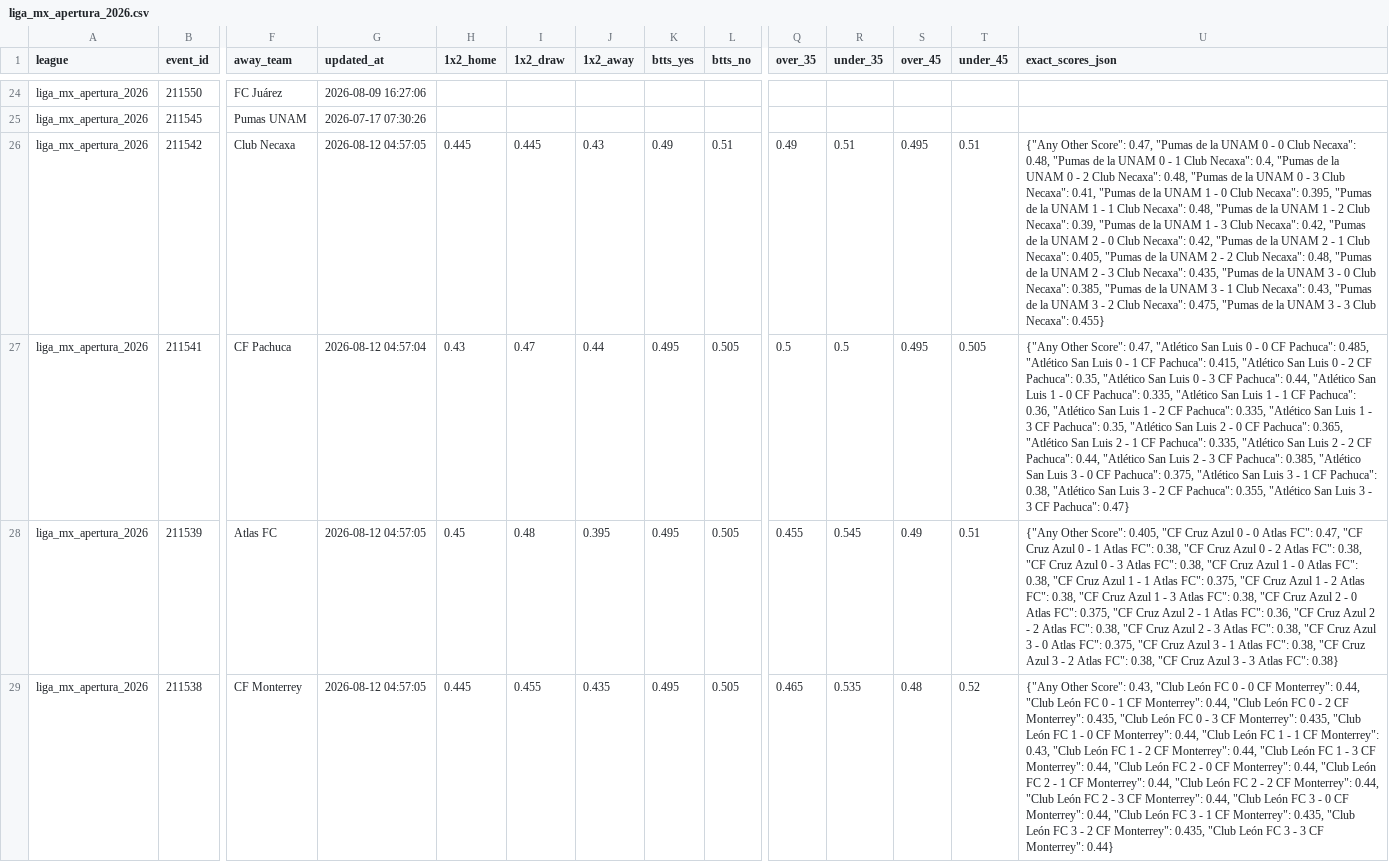
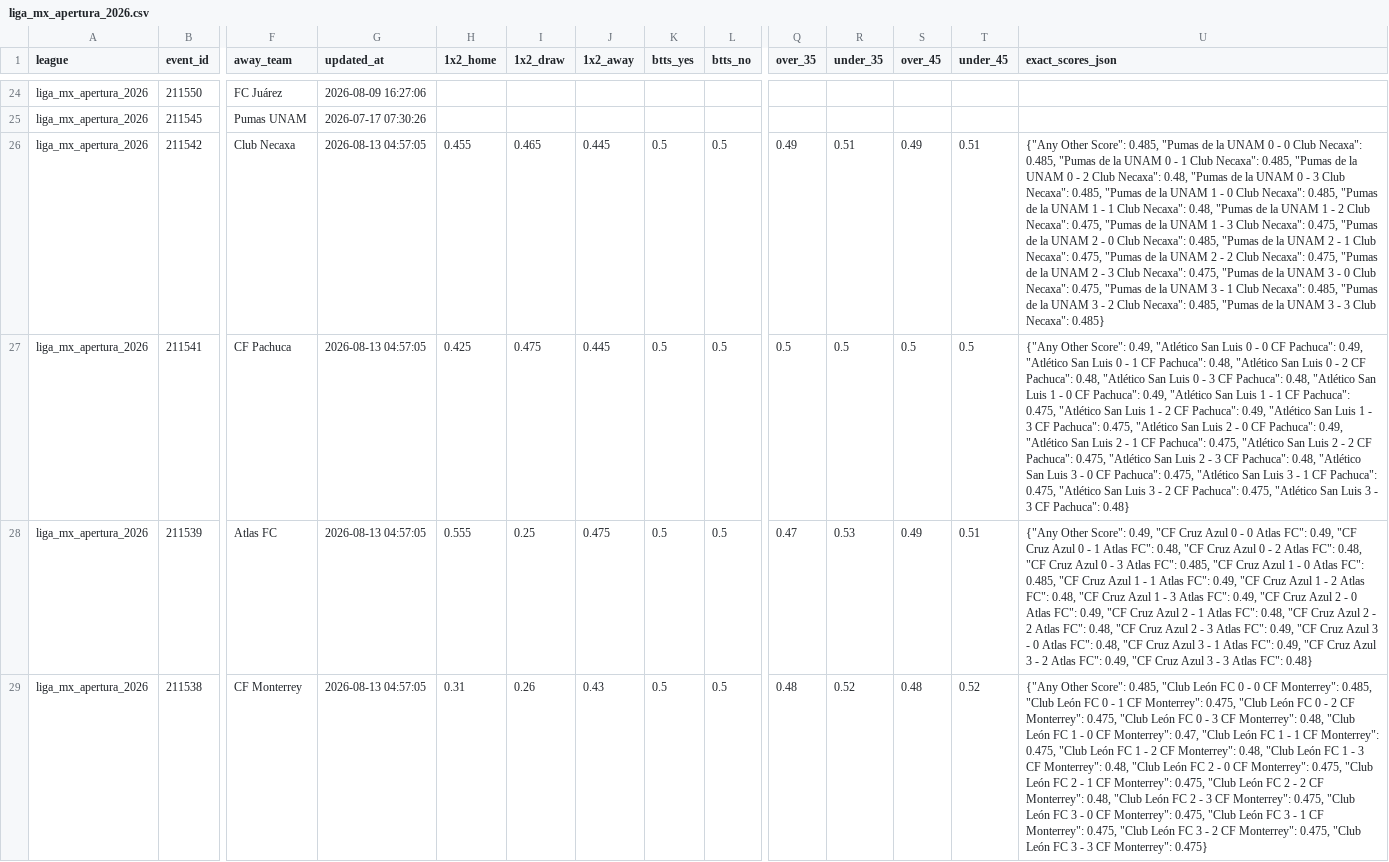
Before and after one commit to aimidas1/Polymarket_data, a CSV file: liga_mx_apertura_2026.csv, drawn as a sheet; only a part is shown, gaps mark what is left out; the diff covers the shown part only; the diff names each change by its address in the sheet, - before the commit and + after, or states it on an @@ line.

```diff
--- a/liga_mx_apertura_2026.csv
+++ b/liga_mx_apertura_2026.csv
-G26 (updated_at): 2026-08-12 04:57:05
+G26 (updated_at): 2026-08-13 04:57:05
-H26 (1x2_home): 0.445
+H26 (1x2_home): 0.455
-I26 (1x2_draw): 0.445
+I26 (1x2_draw): 0.465
-J26 (1x2_away): 0.43
+J26 (1x2_away): 0.445
-K26 (btts_yes): 0.49
+K26 (btts_yes): 0.5
-L26 (btts_no): 0.51
+L26 (btts_no): 0.5
-S26 (over_45): 0.495
+S26 (over_45): 0.49
-U26 (exact_scores_json): …Other Score": 0.47, "Pumas de la UNAM 0 - 0 Club Necaxa": 0.48, "Pumas de la UNAM 0 - 1 Club Necaxa": 0.4, "Pumas de la UNAM 0 - 2 Club Necaxa": 0.48, "Pumas de la UNAM 0 - 3 Club Necaxa": 0.41, "Pumas de la UNAM 1 - 0 Club Necaxa": 0.395, "Pumas de la UNAM 1 - 1 Club Necaxa": 0.48, "Pumas de la UNAM 1 - 2 Club Necaxa": 0.39, "Pumas de la UNAM 1 - 3 Club Necaxa": 0.42, "Pumas de la UNAM 2 - 0 Club Necaxa": 0.42, "Pumas de la UNAM 2 - 1 Club Necaxa": 0.405, "Pumas de la UNAM 2 - 2 Club Necaxa": 0.48, "Pumas de la UNAM 2 - 3 Club Necaxa": 0.435, "Pumas de la UNAM 3 - 0 Club Necaxa": 0.385, "Pumas de la UNAM 3 - 1 Club Necaxa": 0.43, "Pumas de la UNAM 3 - 2 Club Necaxa": 0.475, "Pumas de la UNAM 3 - 3 Club Necaxa": 0.455}
+U26 (exact_scores_json): …Other Score": 0.485, "Pumas de la UNAM 0 - 0 Club Necaxa": 0.485, "Pumas de la UNAM 0 - 1 Club Necaxa": 0.485, "Pumas de la UNAM 0 - 2 Club Necaxa": 0.48, "Pumas de la UNAM 0 - 3 Club Necaxa": 0.485, "Pumas de la UNAM 1 - 0 Club Necaxa": 0.485, "Pumas de la UNAM 1 - 1 Club Necaxa": 0.48, "Pumas de la UNAM 1 - 2 Club Necaxa": 0.475, "Pumas de la UNAM 1 - 3 Club Necaxa": 0.475, "Pumas de la UNAM 2 - 0 Club Necaxa": 0.485, "Pumas de la UNAM 2 - 1 Club Necaxa": 0.475, "Pumas de la UNAM 2 - 2 Club Necaxa": 0.475, "Pumas de la UNAM 2 - 3 Club Necaxa": 0.475, "Pumas de la UNAM 3 - 0 Club Necaxa": 0.475, "Pumas de la UNAM 3 - 1 Club Necaxa": 0.485, "Pumas de la UNAM 3 - 2 Club Necaxa": 0.485, "Pumas de la UNAM 3 - 3 Club Necaxa": 0.485}
-G27 (updated_at): 2026-08-12 04:57:04
+G27 (updated_at): 2026-08-13 04:57:05
-H27 (1x2_home): 0.43
+H27 (1x2_home): 0.425
-I27 (1x2_draw): 0.47
+I27 (1x2_draw): 0.475
-J27 (1x2_away): 0.44
+J27 (1x2_away): 0.445
-K27:K29 (btts_yes): 0.495
+K27:K29 (btts_yes): 0.5
-L27:L29 (btts_no): 0.505
+L27:L29 (btts_no): 0.5
-S27 (over_45): 0.495
+S27 (over_45): 0.5
-T27 (under_45): 0.505
+T27 (under_45): 0.5
-U27 (exact_scores_json): …Other Score": 0.47, "Atlético San Luis 0 - 0 CF Pachuca": 0.485, "Atlético San Luis 0 - 1 CF Pachuca": 0.415, "Atlético San Luis 0 - 2 CF Pachuca": 0.35, "Atlético San Luis 0 - 3 CF Pachuca": 0.44, "Atlético San Luis 1 - 0 CF Pachuca": 0.335, "Atlético San Luis 1 - 1 CF Pachuca": 0.36, "Atlético San Luis 1 - 2 CF Pachuca": 0.335, "Atlético San Luis 1 - 3 CF Pachuca": 0.35, "Atlético San Luis 2 - 0 CF Pachuca": 0.365, "Atlético San Luis 2 - 1 CF Pachuca": 0.335, "Atlético San Luis 2 - 2 CF Pachuca": 0.44, "Atlético San Luis 2 - 3 CF Pachuca": 0.385, "Atlético San Luis 3 - 0 CF Pachuca": 0.375, "Atlético San Luis 3 - 1 CF Pachuca": 0.38, "Atlético San Luis 3 - 2 CF Pachuca": 0.355, "Atlético San Luis 3 - 3 CF Pachuca": 0.47}
+U27 (exact_scores_json): …Other Score": 0.49, "Atlético San Luis 0 - 0 CF Pachuca": 0.49, "Atlético San Luis 0 - 1 CF Pachuca": 0.48, "Atlético San Luis 0 - 2 CF Pachuca": 0.48, "Atlético San Luis 0 - 3 CF Pachuca": 0.48, "Atlético San Luis 1 - 0 CF Pachuca": 0.49, "Atlético San Luis 1 - 1 CF Pachuca": 0.475, "Atlético San Luis 1 - 2 CF Pachuca": 0.49, "Atlético San Luis 1 - 3 CF Pachuca": 0.475, "Atlético San Luis 2 - 0 CF Pachuca": 0.49, "Atlético San Luis 2 - 1 CF Pachuca": 0.475, "Atlético San Luis 2 - 2 CF Pachuca": 0.475, "Atlético San Luis 2 - 3 CF Pachuca": 0.48, "Atlético San Luis 3 - 0 CF Pachuca": 0.475, "Atlético San Luis 3 - 1 CF Pachuca": 0.475, "Atlético San Luis 3 - 2 CF Pachuca": 0.475, "Atlético San Luis 3 - 3 CF Pachuca": 0.48}
-G28:G29 (updated_at): 2026-08-12 04:57:05
+G28:G29 (updated_at): 2026-08-13 04:57:05
-H28 (1x2_home): 0.45
+H28 (1x2_home): 0.555
-I28 (1x2_draw): 0.48
+I28 (1x2_draw): 0.25
-J28 (1x2_away): 0.395
+J28 (1x2_away): 0.475
-Q28 (over_35): 0.455
+Q28 (over_35): 0.47
-R28 (under_35): 0.545
+R28 (under_35): 0.53
-U28 (exact_scores_json): …Other Score": 0.405, "CF Cruz Azul 0 - 0 Atlas FC": 0.47, "CF Cruz Azul 0 - 1 Atlas FC": 0.38, "CF Cruz Azul 0 - 2 Atlas FC": 0.38, "CF Cruz Azul 0 - 3 Atlas FC": 0.38, "CF Cruz Azul 1 - 0 Atlas FC": 0.38, "CF Cruz Azul 1 - 1 Atlas FC": 0.375, "CF Cruz Azul 1 - 2 Atlas FC": 0.38, "CF Cruz Azul 1 - 3 Atlas FC": 0.38, "CF Cruz Azul 2 - 0 Atlas FC": 0.375, "CF Cruz Azul 2 - 1 Atlas FC": 0.36, "CF Cruz Azul 2 - 2 Atlas FC": 0.38, "CF Cruz Azul 2 - 3 Atlas FC": 0.38, "CF Cruz Azul 3 - 0 Atlas FC": 0.375, "CF Cruz Azul 3 - 1 Atlas FC": 0.38, "CF Cruz Azul 3 - 2 Atlas FC": 0.38, "CF Cruz Azul 3 - 3 Atlas FC": 0.38}
+U28 (exact_scores_json): …Other Score": 0.49, "CF Cruz Azul 0 - 0 Atlas FC": 0.49, "CF Cruz Azul 0 - 1 Atlas FC": 0.48, "CF Cruz Azul 0 - 2 Atlas FC": 0.48, "CF Cruz Azul 0 - 3 Atlas FC": 0.485, "CF Cruz Azul 1 - 0 Atlas FC": 0.485, "CF Cruz Azul 1 - 1 Atlas FC": 0.49, "CF Cruz Azul 1 - 2 Atlas FC": 0.48, "CF Cruz Azul 1 - 3 Atlas FC": 0.49, "CF Cruz Azul 2 - 0 Atlas FC": 0.49, "CF Cruz Azul 2 - 1 Atlas FC": 0.48, "CF Cruz Azul 2 - 2 Atlas FC": 0.48, "CF Cruz Azul 2 - 3 Atlas FC": 0.49, "CF Cruz Azul 3 - 0 Atlas FC": 0.48, "CF Cruz Azul 3 - 1 Atlas FC": 0.49, "CF Cruz Azul 3 - 2 Atlas FC": 0.49, "CF Cruz Azul 3 - 3 Atlas FC": 0.48}
-H29 (1x2_home): 0.445
+H29 (1x2_home): 0.31
-I29 (1x2_draw): 0.455
+I29 (1x2_draw): 0.26
-J29 (1x2_away): 0.435
+J29 (1x2_away): 0.43
-Q29 (over_35): 0.465
+Q29 (over_35): 0.48
-R29 (under_35): 0.535
+R29 (under_35): 0.52
-U29 (exact_scores_json): …Other Score": 0.43, "Club León FC 0 - 0 CF Monterrey": 0.44, "Club León FC 0 - 1 CF Monterrey": 0.44, "Club León FC 0 - 2 CF Monterrey": 0.435, "Club León FC 0 - 3 CF Monterrey": 0.435, "Club León FC 1 - 0 CF Monterrey": 0.44, "Club León FC 1 - 1 CF Monterrey": 0.43, "Club León FC 1 - 2 CF Monterrey": 0.44, "Club León FC 1 - 3 CF Monterrey": 0.44, "Club León FC 2 - 0 CF Monterrey": 0.44, "Club León FC 2 - 1 CF Monterrey": 0.44, "Club León FC 2 - 2 CF Monterrey": 0.44, "Club León FC 2 - 3 CF Monterrey": 0.44, "Club León FC 3 - 0 CF Monterrey": 0.44, "Club León FC 3 - 1 CF Monterrey": 0.435, "Club León FC 3 - 2 CF Monterrey": 0.435, "Club León FC 3 - 3 CF Monterrey": 0.44}
+U29 (exact_scores_json): …Other Score": 0.485, "Club León FC 0 - 0 CF Monterrey": 0.485, "Club León FC 0 - 1 CF Monterrey": 0.475, "Club León FC 0 - 2 CF Monterrey": 0.475, "Club León FC 0 - 3 CF Monterrey": 0.48, "Club León FC 1 - 0 CF Monterrey": 0.47, "Club León FC 1 - 1 CF Monterrey": 0.475, "Club León FC 1 - 2 CF Monterrey": 0.48, "Club León FC 1 - 3 CF Monterrey": 0.48, "Club León FC 2 - 0 CF Monterrey": 0.475, "Club León FC 2 - 1 CF Monterrey": 0.475, "Club León FC 2 - 2 CF Monterrey": 0.48, "Club León FC 2 - 3 CF Monterrey": 0.475, "Club León FC 3 - 0 CF Monterrey": 0.475, "Club León FC 3 - 1 CF Monterrey": 0.475, "Club León FC 3 - 2 CF Monterrey": 0.475, "Club León FC 3 - 3 CF Monterrey": 0.475}
```
Also changed, not shown: 140 edited cells elsewhere in this file, brasileirao_serie_a_2026.csv, mls_2026.csv, 2 other files.
